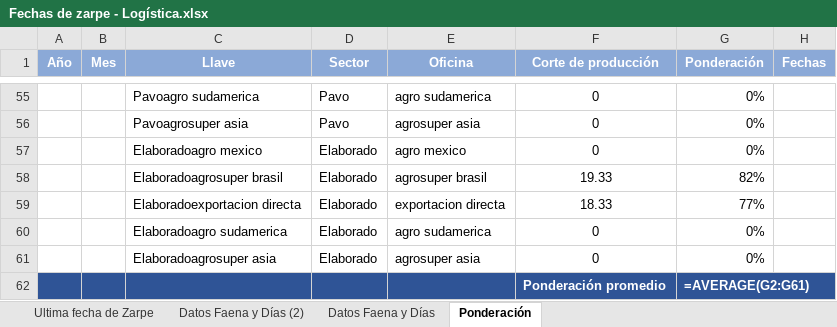
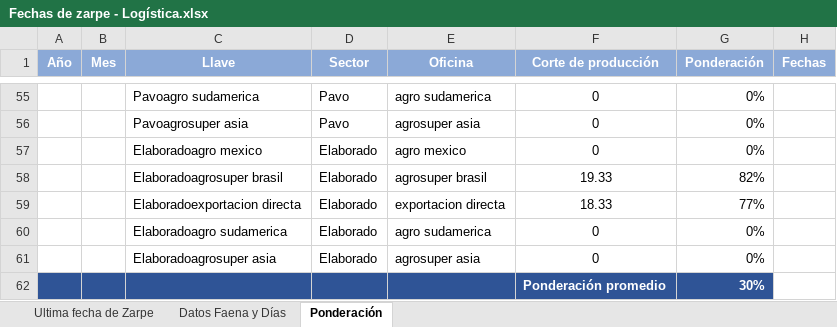
Before and after one commit to tiarasilva/plan-irrestricto-Agrosuper, an Excel workbook: Colaboraciones plan de ventas/Fechas de zarpe - Logística.xlsx, sheet Ponderación, drawn as a sheet; only a part is shown, gaps mark what is left out; values as stored, in another font and other column widths than the file's, no borders; formulas without a stored value are shown as written; the diff names each change by its address in the sheet, - before the commit and + after, or states it on an @@ line.

```diff
--- a/Colaboraciones plan de ventas/Fechas de zarpe - Logística.xlsx (sheet Ponderación)
+++ b/Colaboraciones plan de ventas/Fechas de zarpe - Logística.xlsx (sheet Ponderación)
-sheet tab: Datos Faena y Días (2)
-G62 (Ponderación): =AVERAGE(G2:G61)
+G62 (Ponderación): 30%
```
Also changed, not shown: sheet Datos Faena y Días, sheet Ultima fecha de Zarpe, hidden cells.
